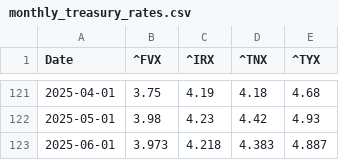
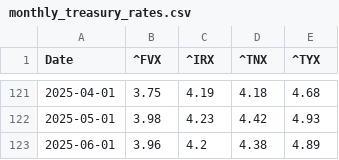
Before and after one commit to renan-peres/mfin-portfolio-management, a CSV file: data/datasets/monthly_treasury_rates.csv, drawn as a sheet; only a part is shown, gaps mark what is left out.

```diff
--- a/data/datasets/monthly_treasury_rates.csv
+++ b/data/datasets/monthly_treasury_rates.csv
@@ -122,2 +122,2 @@ Date,^FVX,^IRX,^TNX,^TYX
 2025-05-01,3.98,4.23,4.42,4.93
-2025-06-01,3.973,4.218,4.383,4.887
+2025-06-01,3.96,4.2,4.38,4.89
```
Also changed, not shown: data/datasets/daily_treasury_rates.csv, data/datasets/monthly_benchmark_quotes.csv, 14 other files.
